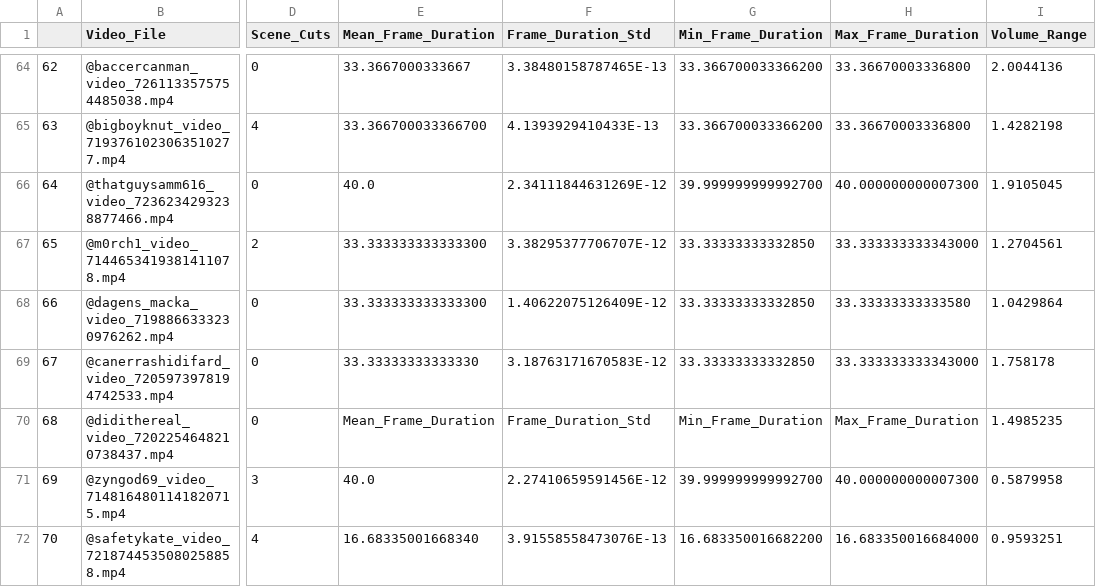
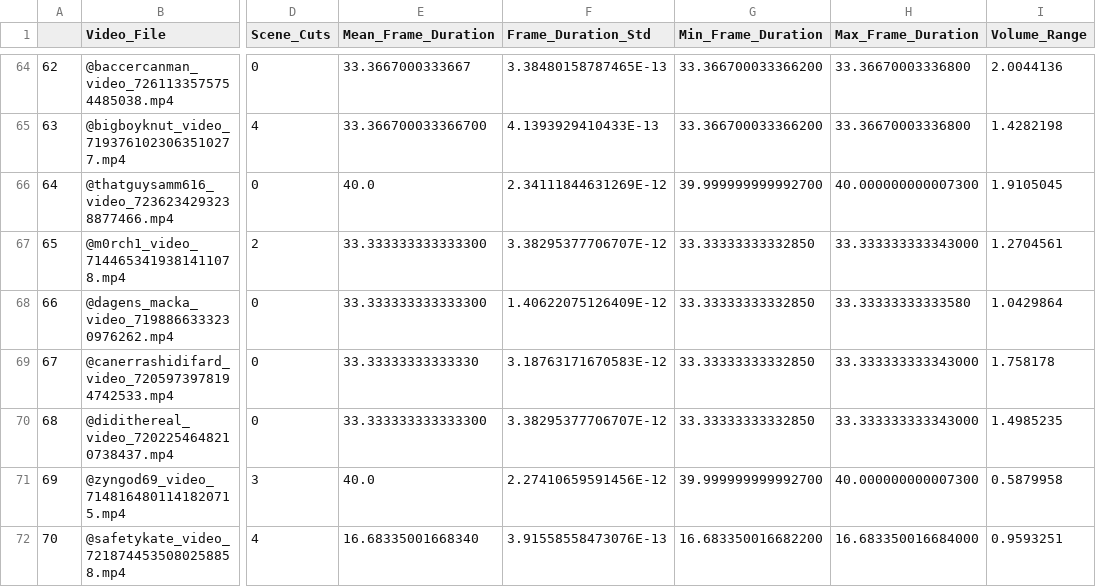
Before and after one commit to ds257/video_dashboard, a CSV file: TikTok_Dataset_with_Correct_Ground_Truth_Matching.csv, drawn as a sheet; only a part is shown, gaps mark what is left out; the diff names each change by its address in the sheet, - before the commit and + after, or states it on an @@ line.

Commit message:
Update TikTok_Dataset_with_Correct_Ground_Truth_Matching.csv

```diff
--- a/TikTok_Dataset_with_Correct_Ground_Truth_Matching.csv
+++ b/TikTok_Dataset_with_Correct_Ground_Truth_Matching.csv
-E70 (Mean_Frame_Duration): Mean_Frame_Duration
+E70 (Mean_Frame_Duration): 33.333333333333300
-F70 (Frame_Duration_Std): Frame_Duration_Std
+F70 (Frame_Duration_Std): 3.38295377706707E-12
-G70 (Min_Frame_Duration): Min_Frame_Duration
+G70 (Min_Frame_Duration): 33.33333333332850
-H70 (Max_Frame_Duration): Max_Frame_Duration
+H70 (Max_Frame_Duration): 33.333333333343000
```
